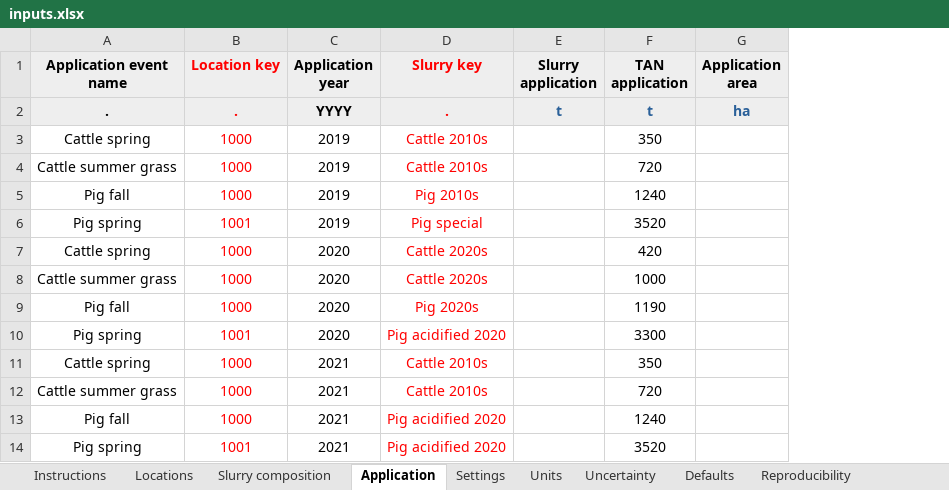
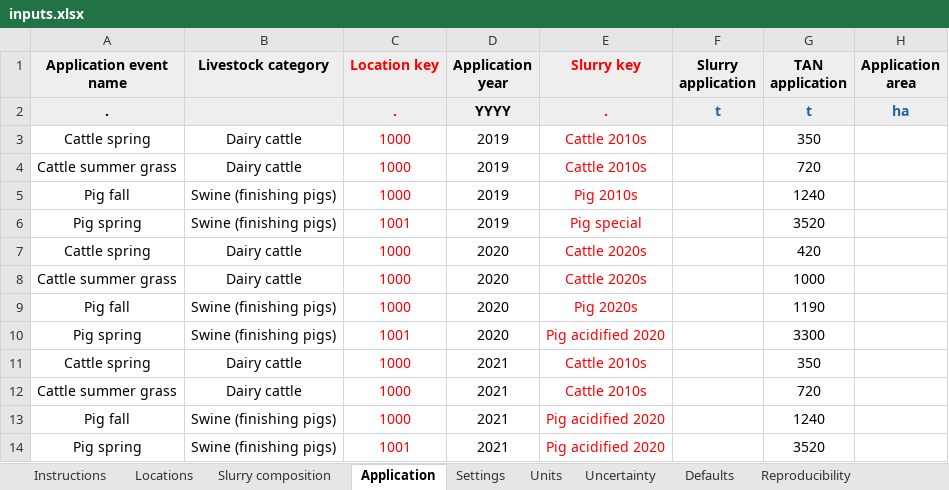
Before and after one commit to sashahafner/ALFAMI, an Excel workbook: inputs/inputs.xlsx, sheet Application, drawn as a sheet; only a part is shown; values as stored, in another font and other column widths than the file's, no borders; the diff names each change by its address in the sheet, - before the commit and + after, or states it on an @@ line.

```diff
--- a/inputs/inputs.xlsx (sheet Application)
+++ b/inputs/inputs.xlsx (sheet Application)
+column B (Livestock category), rows 3-14: Dairy cattle | Dairy cattle | Swine (finishing pigs) | Swine (finishing pigs) | Dairy cattle | Dairy cattle | Swine (finishing pigs) | Swine (finishing pigs) | Dairy cattle | Dairy cattle | Swine (finishing pigs) | Swine (finishing pigs)
```
Also changed, not shown: sheet Names, sheet Settings, formulas that keep their value, 6 other files.
